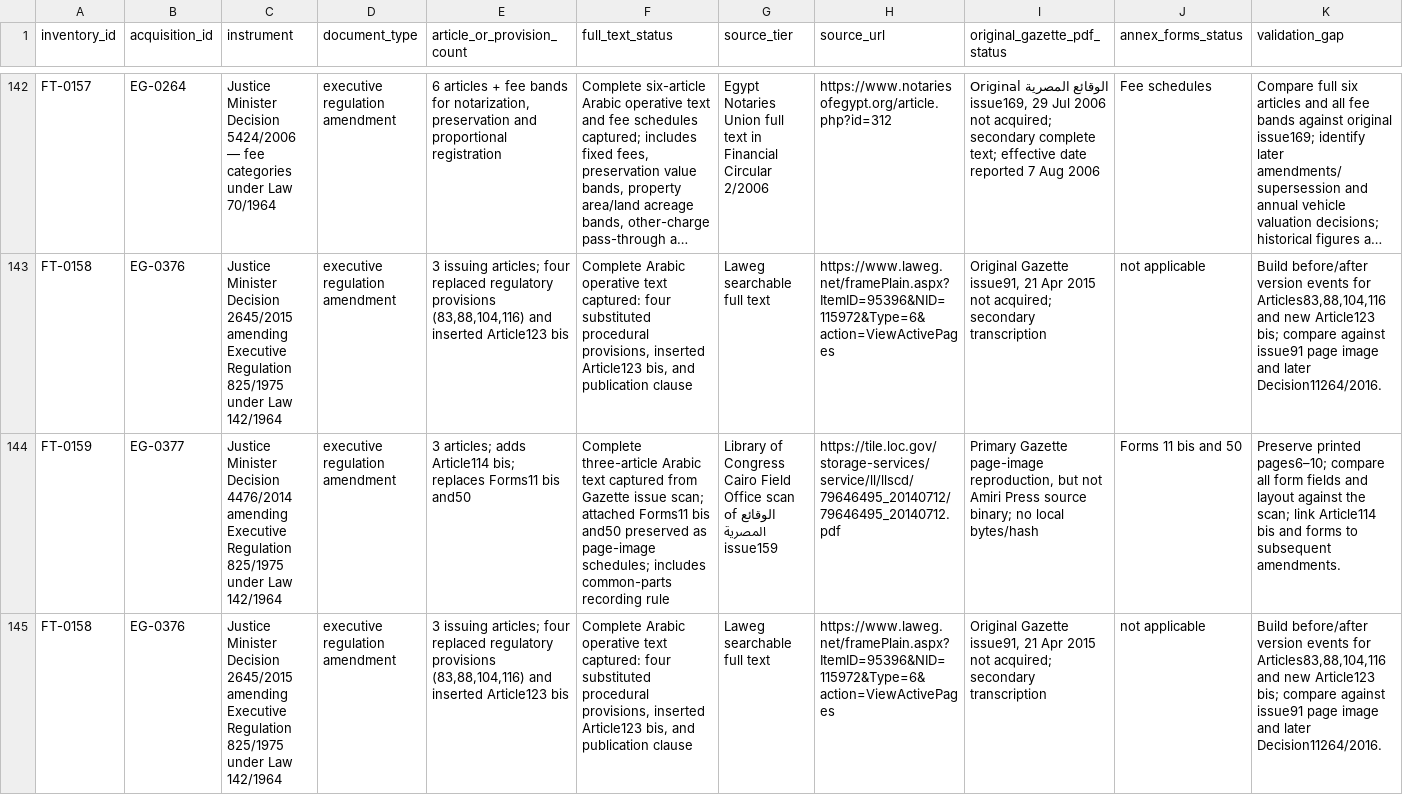
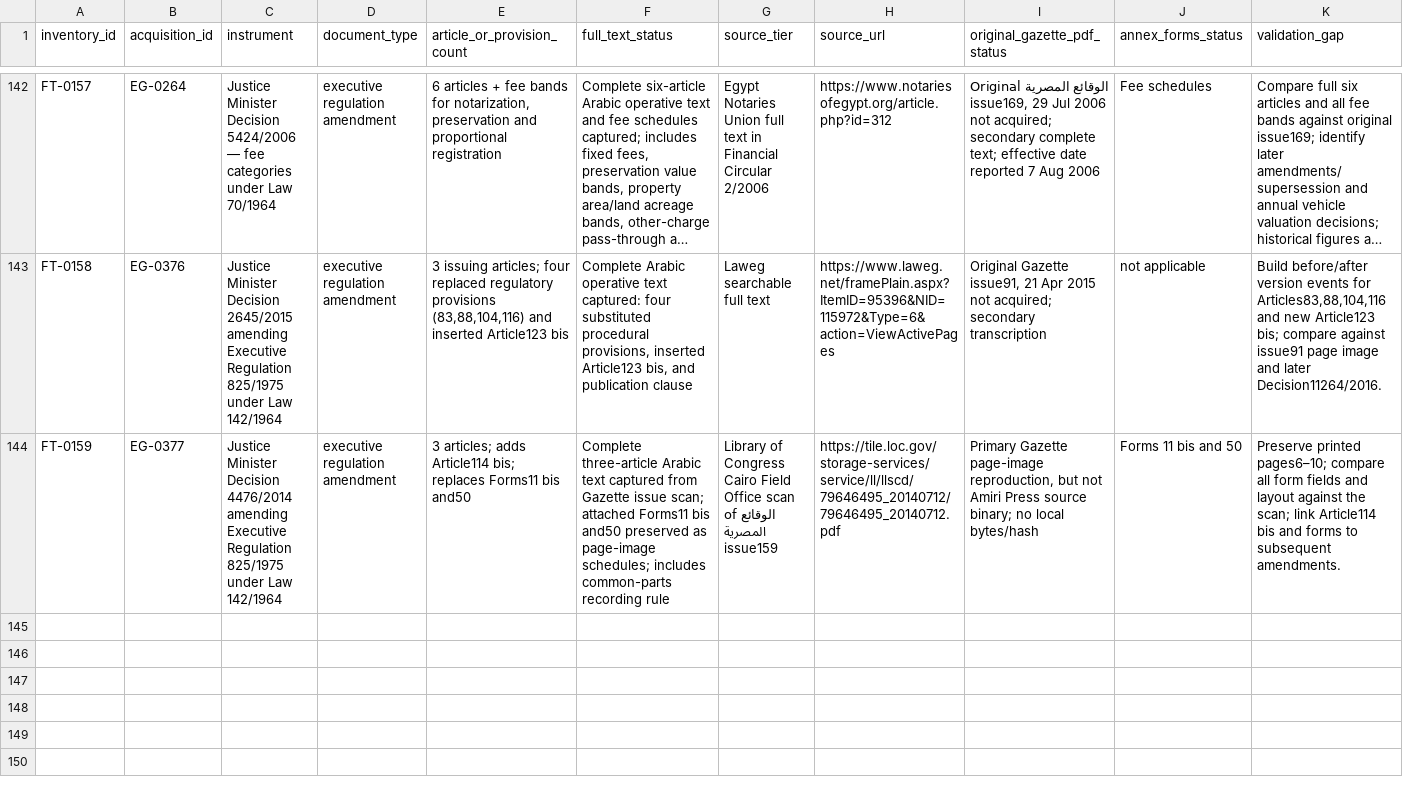
Before and after one commit to abdelmalek384/legal_copilot_latest, a CSV file: data/research/egypt_full_text_inventory_priority_2026-11-18.csv, drawn as a sheet; only a part is shown, gaps mark what is left out; long unchanged cells end in …; the diff covers the shown part only; the diff names each change by its address in the sheet, - before the commit and + after, or states it on an @@ line.

Commit message:
Deduplicate repeated Decision2645 and Decision4476 inventory rows

```diff
--- a/data/research/egypt_full_text_inventory_priority_2026-11-18.csv
+++ b/data/research/egypt_full_text_inventory_priority_2026-11-18.csv
-row 145: FT-0158 | EG-0376 | Justice Minister Decision 2645/2015 amending Executive Regulation 825/1975 under Law 142/1964 | executive regulation amendment | 3 issuing articles; four replaced regulatory provisions (83,88,104,116) and inserted Article123 bis | Complete Arabic operative text captured: four substituted procedural provisions, inserted Article123 bis, and publication clause | Laweg searchable full text | https://www.laweg.net/framePlain.aspx?ItemID=95396&NID=115972&Type=6&action=ViewActivePages | Original Gazette issue91, 21 Apr 2015 not acquired; secondary transcription | not applicable | Build before/after version events for Articles83,88,104,116 and new Article123 bis; compare against issue91 page image and later Decision11264/2016.
```
Also changed, not shown: 1 removed row elsewhere in this file.
